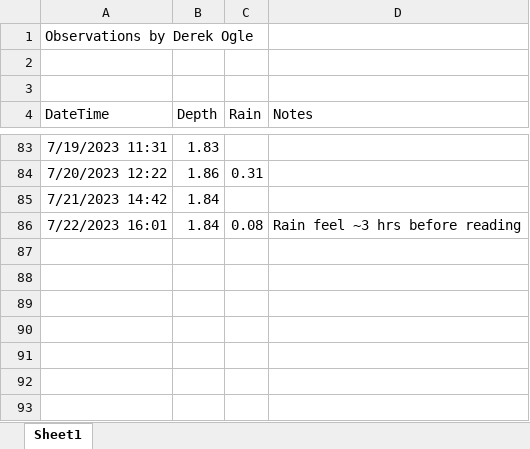
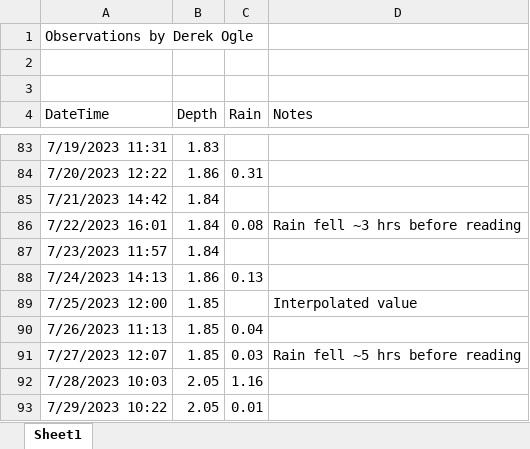
Before and after one commit to droglenc/droglenc.github.io, an Excel workbook: portfolio/posts/_data/Flynn_Dam_Heights.xlsx, sheet Sheet1, drawn as a sheet; only a part is shown, gaps mark what is left out; values as stored, in another font and other column widths than the file's, no borders; the diff names each change by its address in the sheet, - before the commit and + after, or states it on an @@ line.

```diff
--- a/portfolio/posts/_data/Flynn_Dam_Heights.xlsx (sheet Sheet1)
+++ b/portfolio/posts/_data/Flynn_Dam_Heights.xlsx (sheet Sheet1)
-D86 (Notes): Rain feel ~3 hrs before reading
+D86 (Notes): Rain fell ~3 hrs before reading
+row 87: 7/23/2023 11:57 | 1.84
+row 88: 7/24/2023 14:13 | 1.86 | 0.13
+row 89: 7/25/2023 12:00 | 1.85 |  | Interpolated value
+row 90: 7/26/2023 11:13 | 1.85 | 0.04
+row 91: 7/27/2023 12:07 | 1.85 | 0.03 | Rain fell ~5 hrs before reading
+row 92: 7/28/2023 10:03 | 2.05 | 1.16
+row 93: 7/29/2023 10:22 | 2.05 | 0.01
```
Also changed, not shown: 17 other files.
